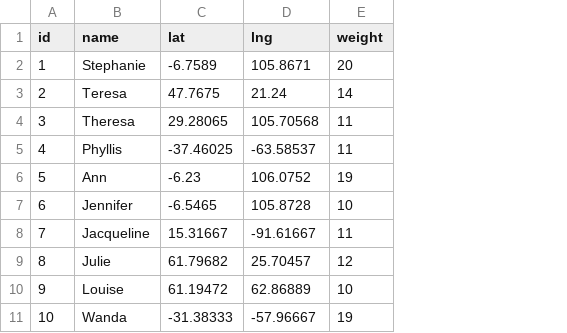
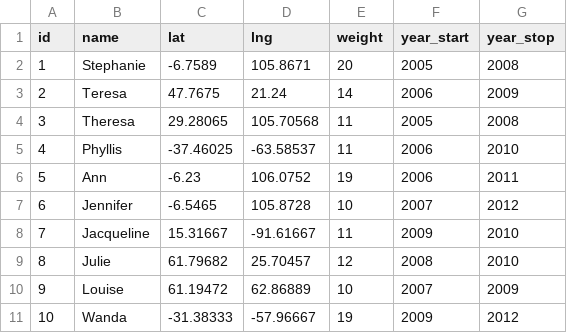
Before and after one commit to topogram/topogram-api-client, a CSV file: examples/data/test_data_nodes.csv, drawn as a sheet; the diff names each change by its address in the sheet, - before the commit and + after, or states it on an @@ line.

```diff
--- a/examples/data/test_data_nodes.csv
+++ b/examples/data/test_data_nodes.csv
+column F (year_start), rows 2-11: 2005 | 2006 | 2005 | 2006 | 2006 | 2007 | 2009 | 2008 | 2007 | 2009
+column G (year_stop), rows 2-11: 2008 | 2009 | 2008 | 2010 | 2011 | 2012 | 2010 | 2010 | 2009 | 2012
```
Also changed, not shown: 2 other files.
